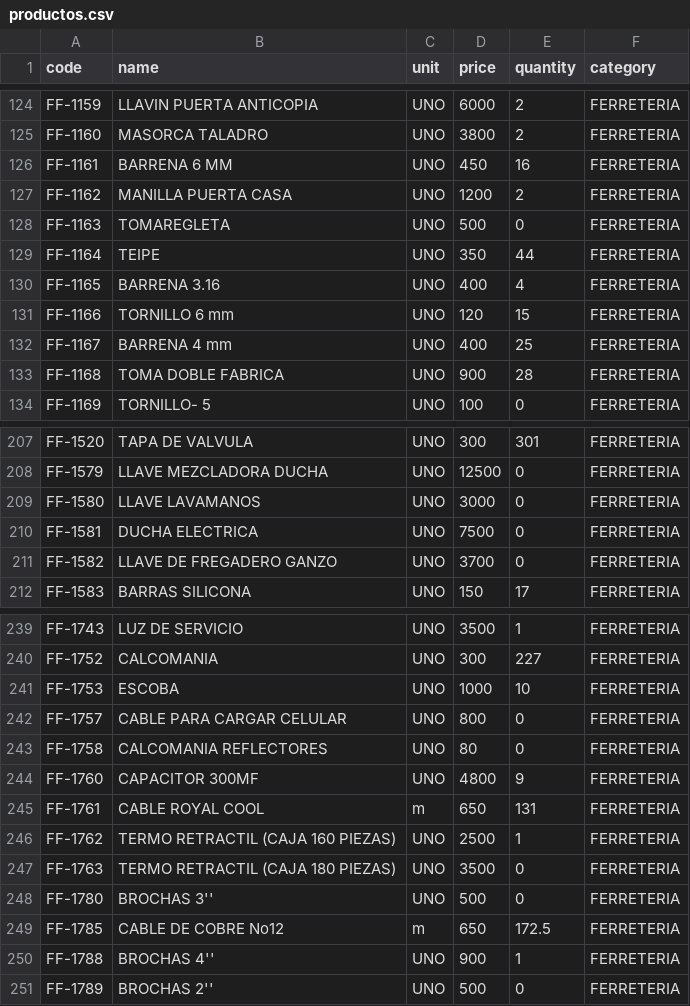
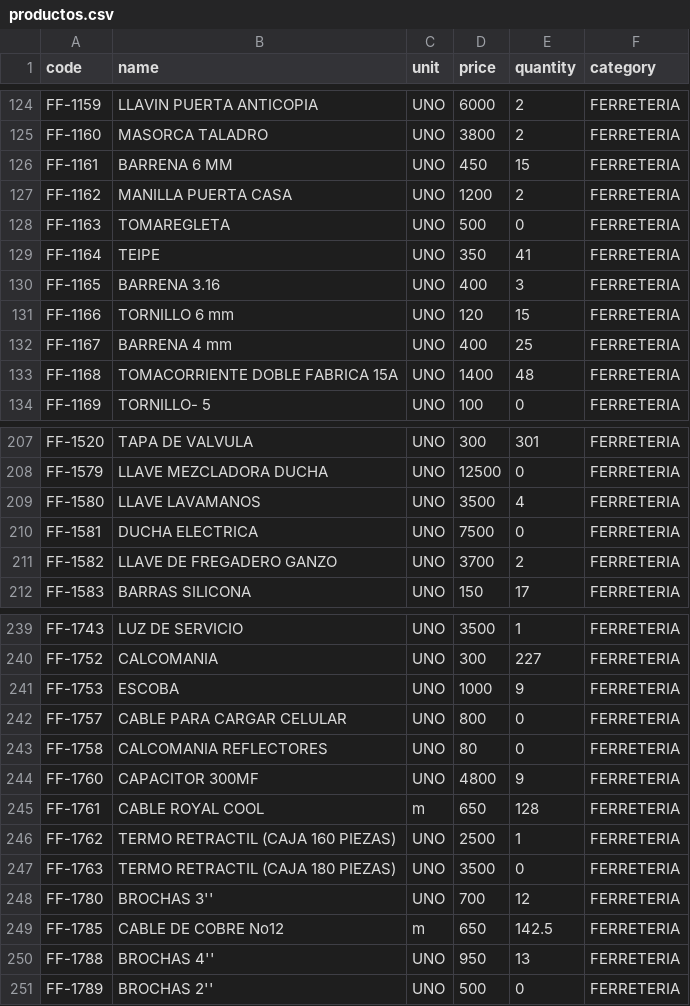
Before and after one commit to rodysmateo/mis-datos-EMA, a CSV file: productos.csv, drawn as a sheet; only a part is shown, gaps mark what is left out; the diff covers the shown part only.

```diff
--- a/productos.csv
+++ b/productos.csv
@@ -125,10 +125,10 @@ code,name,unit,price,quantity,category
 "FF-1160","MASORCA TALADRO",UNO,"3800",2,"FERRETERIA",
-"FF-1161","BARRENA 6 MM",UNO,"450",16,"FERRETERIA",
+"FF-1161","BARRENA 6 MM",UNO,"450",15,"FERRETERIA",
 "FF-1162","MANILLA PUERTA CASA",UNO,"1200",2,"FERRETERIA",
 "FF-1163","TOMAREGLETA",UNO,"500",0,"FERRETERIA",
-"FF-1164","TEIPE",UNO,"350",44,"FERRETERIA",
-"FF-1165","BARRENA 3.16",UNO,"400",4,"FERRETERIA",
+"FF-1164","TEIPE",UNO,"350",41,"FERRETERIA",
+"FF-1165","BARRENA 3.16",UNO,"400",3,"FERRETERIA",
 "FF-1166","TORNILLO 6 mm",UNO,"120",15,"FERRETERIA",
 "FF-1167","BARRENA 4 mm",UNO,"400",25,"FERRETERIA",
-"FF-1168","TOMA DOBLE FABRICA",UNO,"900",28,"FERRETERIA",
+"FF-1168","TOMACORRIENTE DOBLE FABRICA 15A",UNO,"1400",48,"FERRETERIA",
 "FF-1169","TORNILLO- 5",UNO,"100",0,"FERRETERIA",
@@ -208,5 +208,5 @@ code,name,unit,price,quantity,category
 "FF-1579","LLAVE MEZCLADORA DUCHA",UNO,"12500",0,"FERRETERIA",
-"FF-1580","LLAVE LAVAMANOS",UNO,"3000",0,"FERRETERIA",
+"FF-1580","LLAVE LAVAMANOS",UNO,"3500",4,"FERRETERIA",
 "FF-1581","DUCHA ELECTRICA",UNO,"7500",0,"FERRETERIA",
-"FF-1582","LLAVE DE FREGADERO GANZO",UNO,"3700",0,"FERRETERIA",
+"FF-1582","LLAVE DE FREGADERO GANZO",UNO,"3700",2,"FERRETERIA",
 "FF-1583","BARRAS SILICONA",UNO,"150",17,"FERRETERIA",
@@ -240,3 +240,3 @@ code,name,unit,price,quantity,category
 "FF-1752","CALCOMANIA",UNO,"300",227,"FERRETERIA",
-"FF-1753","ESCOBA",UNO,"1000",10,"FERRETERIA",
+"FF-1753","ESCOBA",UNO,"1000",9,"FERRETERIA",
 "FF-1757","CABLE PARA CARGAR CELULAR",UNO,"800",0,"FERRETERIA",
@@ -244,8 +244,8 @@ code,name,unit,price,quantity,category
 "FF-1760","CAPACITOR 300MF",UNO,"4800",9,"FERRETERIA",
-"FF-1761","CABLE ROYAL COOL",m,"650",131,"FERRETERIA",
+"FF-1761","CABLE ROYAL COOL",m,"650",128,"FERRETERIA",
 "FF-1762","TERMO RETRACTIL (CAJA 160 PIEZAS)",UNO,"2500",1,"FERRETERIA",
 "FF-1763","TERMO RETRACTIL (CAJA 180 PIEZAS)",UNO,"3500",0,"FERRETERIA",
-"FF-1780","BROCHAS 3''",UNO,"500",0,"FERRETERIA",
-"FF-1785","CABLE DE COBRE No12",m,"650",172.5,"FERRETERIA",
-"FF-1788","BROCHAS 4''",UNO,"900",1,"FERRETERIA",
+"FF-1780","BROCHAS 3''",UNO,"700",12,"FERRETERIA",
+"FF-1785","CABLE DE COBRE No12",m,"650",142.5,"FERRETERIA",
+"FF-1788","BROCHAS 4''",UNO,"950",13,"FERRETERIA",
 "FF-1789","BROCHAS 2''",UNO,"500",0,"FERRETERIA",
```
Also changed, not shown: 10 added rows and 88 edited cells elsewhere in this file, ventas.csv.
